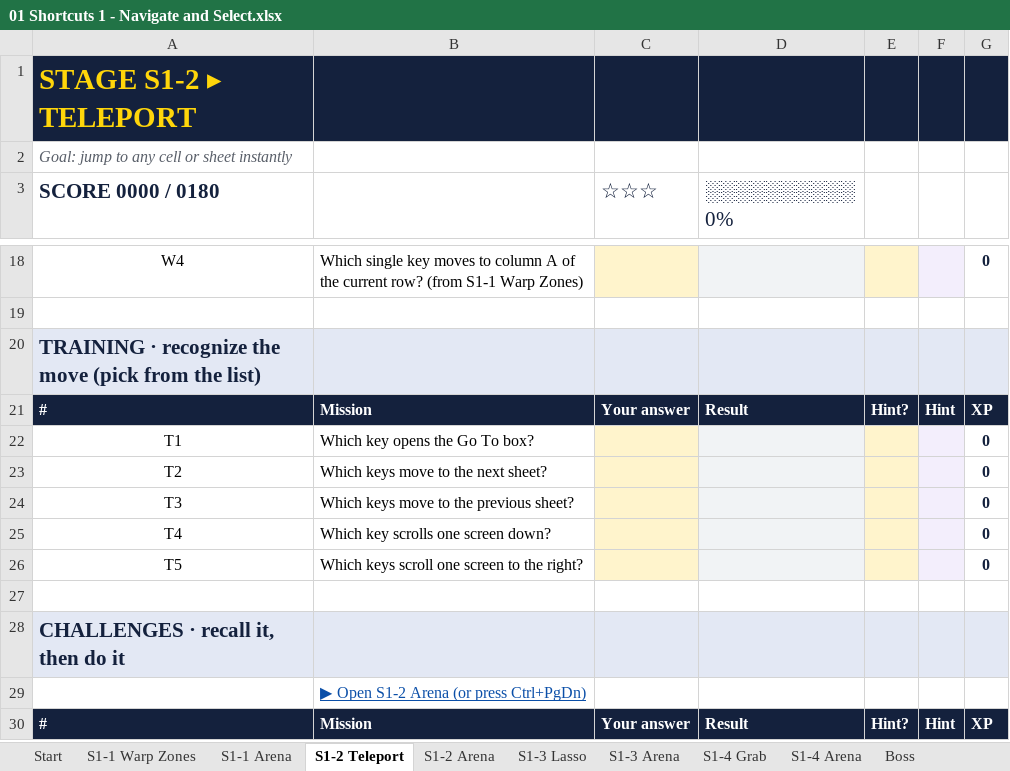
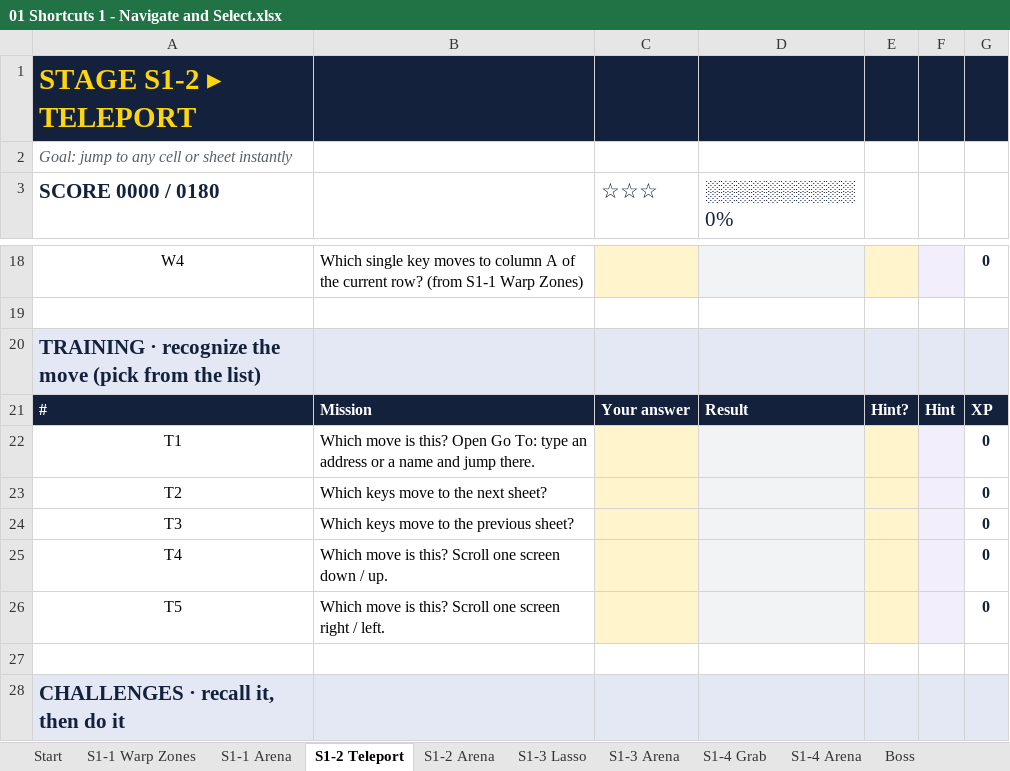
Before and after one commit to deVishv/excel-arcade, an Excel workbook: workbooks/01 Shortcuts 1 - Navigate and Select.xlsx, sheet S1-2 Teleport, drawn as a sheet; only a part is shown, gaps mark what is left out; the shorter side is filled out with more unchanged rows; values as stored, in another font and other column widths than the file's, no borders; conditional formats not drawn; the diff names each change by its address in the sheet, - before the commit and + after, or states it on an @@ line.

```diff
--- a/workbooks/01 Shortcuts 1 - Navigate and Select.xlsx (sheet S1-2 Teleport)
+++ b/workbooks/01 Shortcuts 1 - Navigate and Select.xlsx (sheet S1-2 Teleport)
-B22: Which key opens the Go To box?
+B22: Which move is this? Open Go To: type an address or a name and jump there.
-B25: Which key scrolls one screen down?
+B25: Which move is this? Scroll one screen down / up.
-B26: Which keys scroll one screen to the right?
+B26: Which move is this? Scroll one screen right / left.
```
Also changed, not shown: workbooks/03 Shortcuts 2 - Enter and Edit.xlsx, workbooks/04 Formulas 2 - Logic.xlsx, 17 other files.
